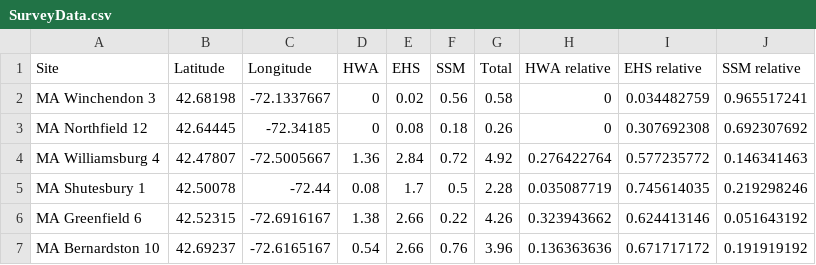
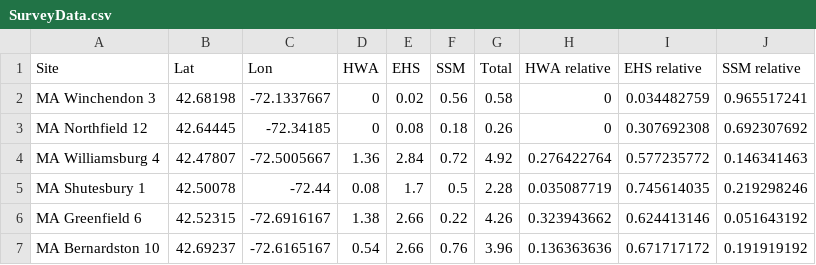
Before and after one commit to piepkris/Hemlock2015, a CSV file: SurveyData.csv, drawn as a sheet; only a part is shown.

Commit message:
Update SurveyData.csv

```diff
--- a/SurveyData.csv
+++ b/SurveyData.csv
@@ -1,2 +1,2 @@
-Site,Latitude,Longitude,HWA,EHS,SSM,Total,HWA relative,EHS relative,SSM relative
+Site,Lat,Lon,HWA,EHS,SSM,Total,HWA relative,EHS relative,SSM relative
 MA Winchendon 3,42.68198,-72.1337667,0,0.02,0.56,0.58,0,0.034482759,0.965517241
```
